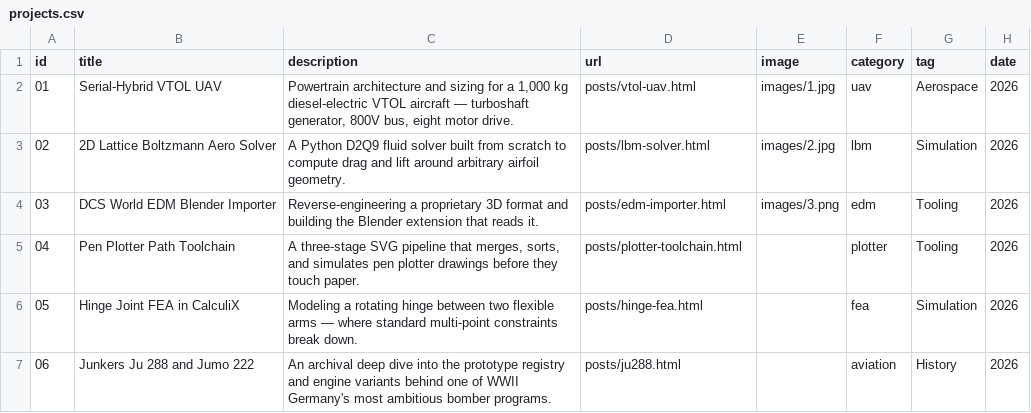
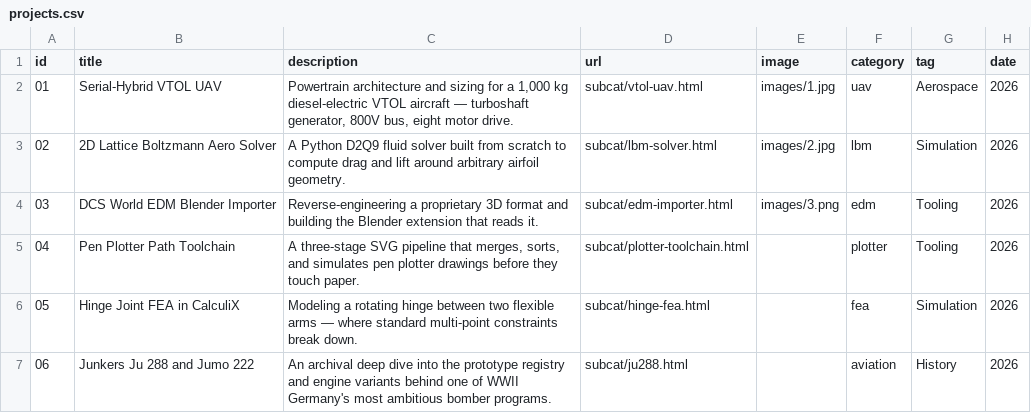
Before and after one commit to napobonaz/blog_P11, a CSV file: projects.csv, drawn as a sheet.

```diff
--- a/projects.csv
+++ b/projects.csv
@@ -1,7 +1,7 @@
 id,title,description,url,image,category,tag,date
-01,Serial-Hybrid VTOL UAV,"Powertrain architecture and sizing for a 1,000 kg diesel-electric VTOL aircraft — turboshaft generator, 800V bus, eight motor drive.",posts/vtol-uav.html,images/1.jpg,uav,Aerospace,2026
-02,2D Lattice Boltzmann Aero Solver,A Python D2Q9 fluid solver built from scratch to compute drag and lift around arbitrary airfoil geometry.,posts/lbm-solver.html,images/2.jpg,lbm,Simulation,2026
-03,DCS World EDM Blender Importer,Reverse-engineering a proprietary 3D format and building the Blender extension that reads it.,posts/edm-importer.html,images/3.png,edm,Tooling,2026
-04,Pen Plotter Path Toolchain,"A three-stage SVG pipeline that merges, sorts, and simulates pen plotter drawings before they touch paper.",posts/plotter-toolchain.html,,plotter,Tooling,2026
-05,Hinge Joint FEA in CalculiX,Modeling a rotating hinge between two flexible arms — where standard multi-point constraints break down.,posts/hinge-fea.html,,fea,Simulation,2026
-06,Junkers Ju 288 and Jumo 222,An archival deep dive into the prototype registry and engine variants behind one of WWII Germany's most ambitious bomber programs.,posts/ju288.html,,aviation,History,2026
+01,Serial-Hybrid VTOL UAV,"Powertrain architecture and sizing for a 1,000 kg diesel-electric VTOL aircraft — turboshaft generator, 800V bus, eight motor drive.",subcat/vtol-uav.html,images/1.jpg,uav,Aerospace,2026
+02,2D Lattice Boltzmann Aero Solver,A Python D2Q9 fluid solver built from scratch to compute drag and lift around arbitrary airfoil geometry.,subcat/lbm-solver.html,images/2.jpg,lbm,Simulation,2026
+03,DCS World EDM Blender Importer,Reverse-engineering a proprietary 3D format and building the Blender extension that reads it.,subcat/edm-importer.html,images/3.png,edm,Tooling,2026
+04,Pen Plotter Path Toolchain,"A three-stage SVG pipeline that merges, sorts, and simulates pen plotter drawings before they touch paper.",subcat/plotter-toolchain.html,,plotter,Tooling,2026
+05,Hinge Joint FEA in CalculiX,Modeling a rotating hinge between two flexible arms — where standard multi-point constraints break down.,subcat/hinge-fea.html,,fea,Simulation,2026
+06,Junkers Ju 288 and Jumo 222,An archival deep dive into the prototype registry and engine variants behind one of WWII Germany's most ambitious bomber programs.,subcat/ju288.html,,aviation,History,2026
```
Also changed, not shown: 5 other files.
